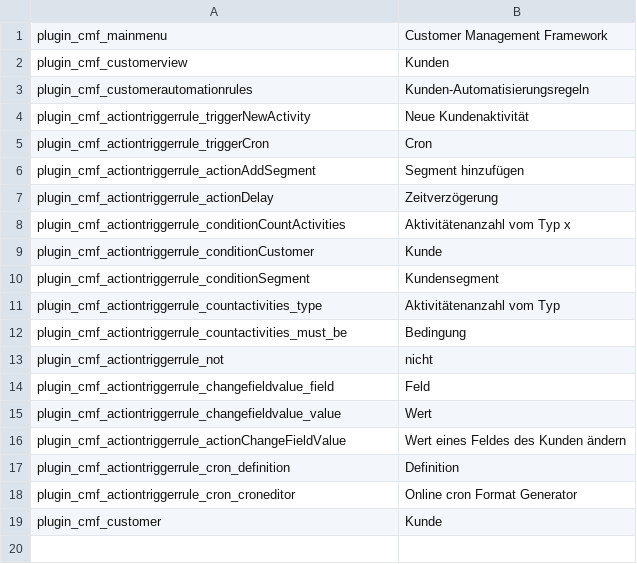
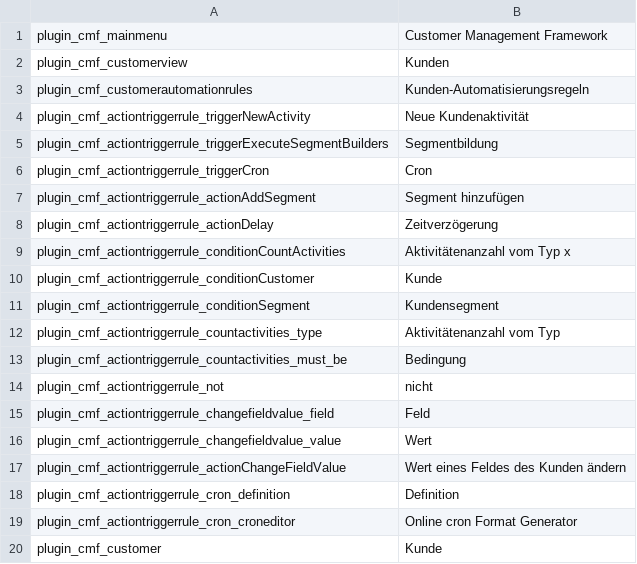
Before and after one commit to pimcore/customer-data-framework, a CSV file: texts/de.csv, drawn as a sheet; the diff names each change by its address in the sheet, - before the commit and + after, or states it on an @@ line.

```diff
--- a/texts/de.csv
+++ b/texts/de.csv
+row 5: plugin_cmf_actiontriggerrule_triggerExecuteSegmentBuilders | Segmentbildung
```
Also changed, not shown: texts/en.csv, 5 other files.
